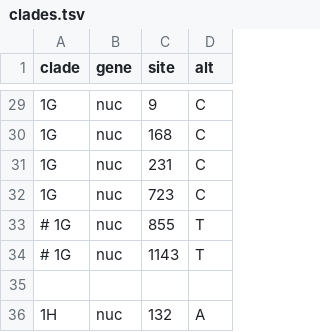
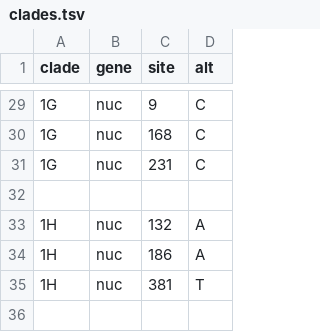
Before and after one commit to nextstrain/rubella, a TSV file: nextclade/defaults/clades.tsv, drawn as a sheet; only a part is shown, gaps mark what is left out; the shorter side is filled out with more unchanged rows.

Commit message:
revise 1G clade defining changes [#23]

```diff
--- a/nextclade/defaults/clades.tsv
+++ b/nextclade/defaults/clades.tsv
@@ -31,5 +31,2 @@ clade	gene	site	alt
 1G	nuc	231	C
-1G	nuc	723	C
-# 1G	nuc	855	T
-# 1G	nuc	1143	T
 
```
